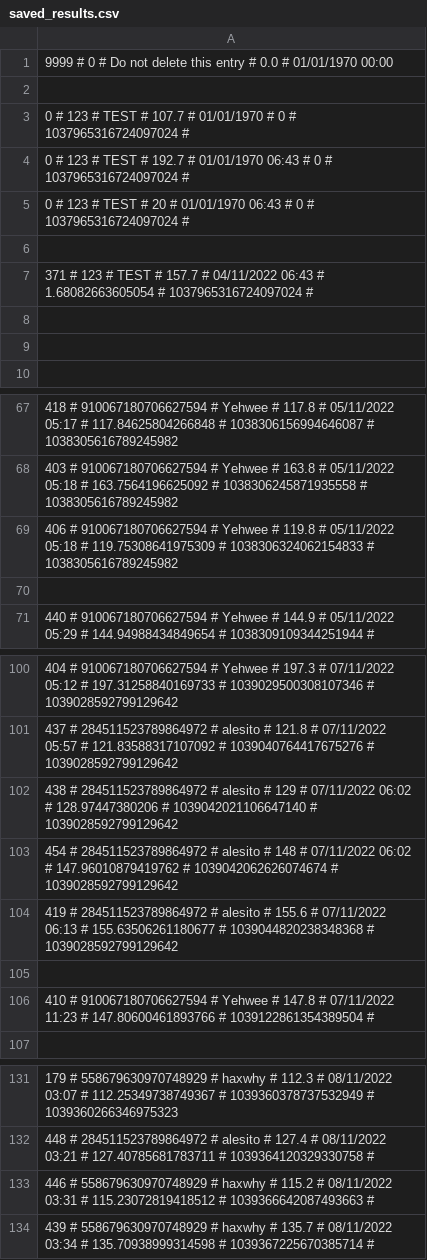
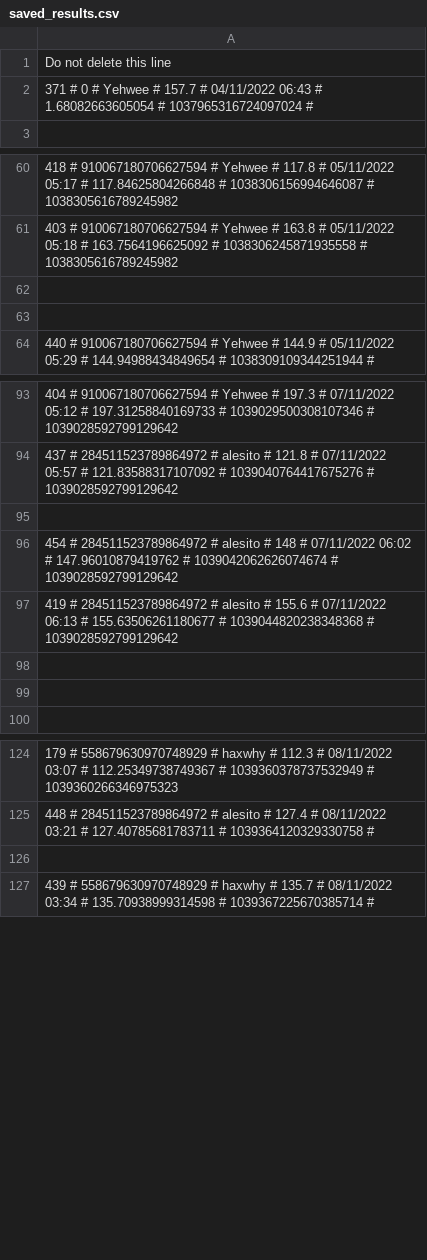
Before and after one commit to treel0ver/Type, a CSV file: database/saved_results.csv, drawn as a sheet; only a part is shown, gaps mark what is left out; the diff covers the shown part only.

```diff
--- a/database/saved_results.csv
+++ b/database/saved_results.csv
@@ -1,10 +1,3 @@
-9999 # 0 # Do not delete this entry # 0.0 # 01/01/1970 00:00
-
-0 # 123 # TEST # 107.7 # 01/01/1970 # 0 # 1037965316724097024 #
-0 # 123 # TEST # 192.7 # 01/01/1970 06:43 # 0 # 1037965316724097024 #
-0 # 123 # TEST # 20 # 01/01/1970 06:43 # 0 # 1037965316724097024 #
-
-371 # 123 # TEST # 157.7 # 04/11/2022 06:43 # 1.68082663605054 # 1037965316724097024 #
-
-
+Do not delete this line
+371 # 0 # Yehwee # 157.7 # 04/11/2022 06:43 # 1.68082663605054 # 1037965316724097024 #
 
@@ -68,3 +61,3 @@
 403 # 910067180706627594 # Yehwee # 163.8 # 05/11/2022 05:18 # 163.7564196625092 # 1038306245871935558 # 1038305616789245982
-406 # 910067180706627594 # Yehwee # 119.8 # 05/11/2022 05:18 # 119.75308641975309 # 1038306324062154833 # 1038305616789245982
+
 
@@ -101,3 +94,3 @@
 437 # 284511523789864972 # alesito # 121.8 # 07/11/2022 05:57 # 121.83588317107092 # 1039040764417675276 # 1039028592799129642
-438 # 284511523789864972 # alesito # 129 # 07/11/2022 06:02 # 128.97447380206 # 1039042021106647140 # 1039028592799129642
+
 454 # 284511523789864972 # alesito # 148 # 07/11/2022 06:02 # 147.96010879419762 # 1039042062626074674 # 1039028592799129642
@@ -105,3 +98,3 @@
 
-410 # 910067180706627594 # Yehwee # 147.8 # 07/11/2022 11:23 # 147.80600461893766 # 1039122861354389504 #
+
 
@@ -132,3 +125,3 @@
 448 # 284511523789864972 # alesito # 127.4 # 08/11/2022 03:21 # 127.40785681783711 # 1039364120329330758 #
-446 # 558679630970748929 # haxwhy # 115.2 # 08/11/2022 03:31 # 115.23072819418512 # 1039366642087493663 #
+
 439 # 558679630970748929 # haxwhy # 135.7 # 08/11/2022 03:34 # 135.70938999314598 # 1039367225670385714 #
```
Also changed, not shown: 31 added rows and 8 edited cells elsewhere in this file, database/levels.csv, 9 other files.
